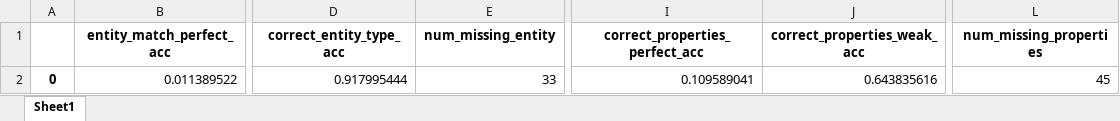
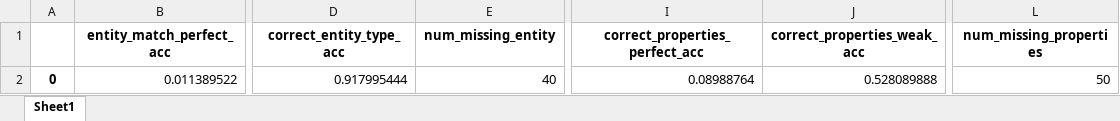
Before and after one commit to dw-innovation/kid2-spot-datageneration, an Excel workbook: benchmarking/results/gold_predictions_gpt-4o_cot_fewshot_1_2_05112024_eval-summary.xlsx, sheet Sheet1, drawn as a sheet; only a part is shown, gaps mark what is left out; values as stored, in another font and other column widths than the file's, no borders; the diff names each change by its address in the sheet, - before the commit and + after, or states it on an @@ line.

```diff
--- a/benchmarking/results/gold_predictions_gpt-4o_cot_fewshot_1_2_05112024_eval-summary.xlsx (sheet Sheet1)
+++ b/benchmarking/results/gold_predictions_gpt-4o_cot_fewshot_1_2_05112024_eval-summary.xlsx (sheet Sheet1)
-E2 (num_missing_entity): 33
+E2 (num_missing_entity): 40
-I2 (correct_properties_perfect_acc): 0.109589041
+I2 (correct_properties_perfect_acc): 0.08988764
-J2 (correct_properties_weak_acc): 0.643835616
+J2 (correct_properties_weak_acc): 0.528089888
-L2 (num_missing_properties): 45
+L2 (num_missing_properties): 50
```
Also changed, not shown: benchmarking/results/gold_predictions_gpt-4o_cot_fewshot_1_2_eval.xlsx, benchmarking/results/gold_predictions_gpt-4o_cot_zeroshot_2_05112024_eval-summary.xlsx, 3 other files.
